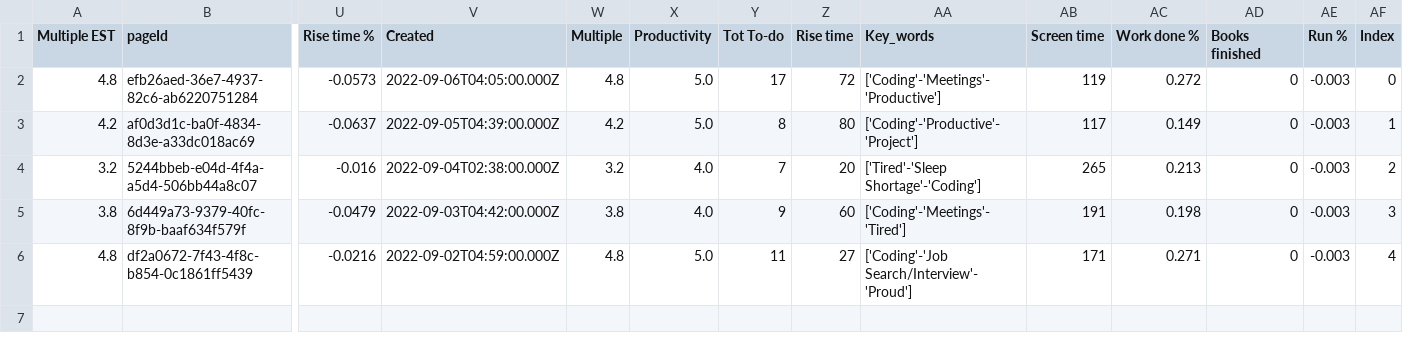
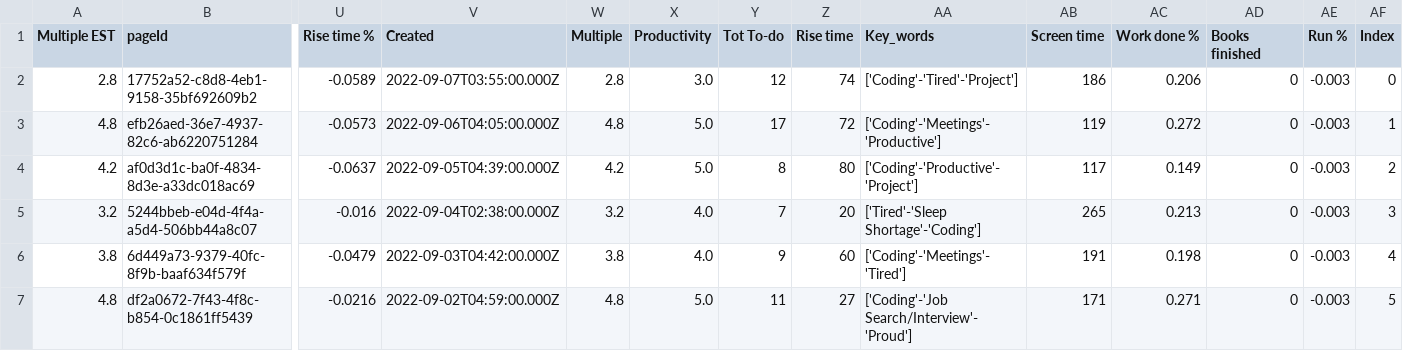
Before and after one commit to AndyLeeProjects/notion_automation, a CSV file: month_Data/0922.csv, drawn as a sheet; only a part is shown, gaps mark what is left out; addresses are those after the commit; rows hold the shown columns only; the diff names each change by its address in the sheet, - before the commit and + after, or states it on an @@ line.

```diff
--- a/month_Data/0922.csv
+++ b/month_Data/0922.csv
+row 2: 2.8 | 17752a52-c8d8-4eb1-9158-35bf692609b2 | -0.0589 | 2022-09-07T03:55:00.000Z | 2.8 | 3.0 | 12 | 74 | ['Coding'-'Tired'-'Project'] | 186 | 0.206 | 0 | -0.003 | 0
-AF3 (Index): 0
+AF3 (Index): 1
-AF4 (Index): 1
+AF4 (Index): 2
-AF5 (Index): 2
+AF5 (Index): 3
-AF6 (Index): 3
+AF6 (Index): 4
-AF7 (Index): 4
+AF7 (Index): 5
```
Also changed, not shown: Data/all_dat.csv, Data/duration_est.csv, 2 other files.
